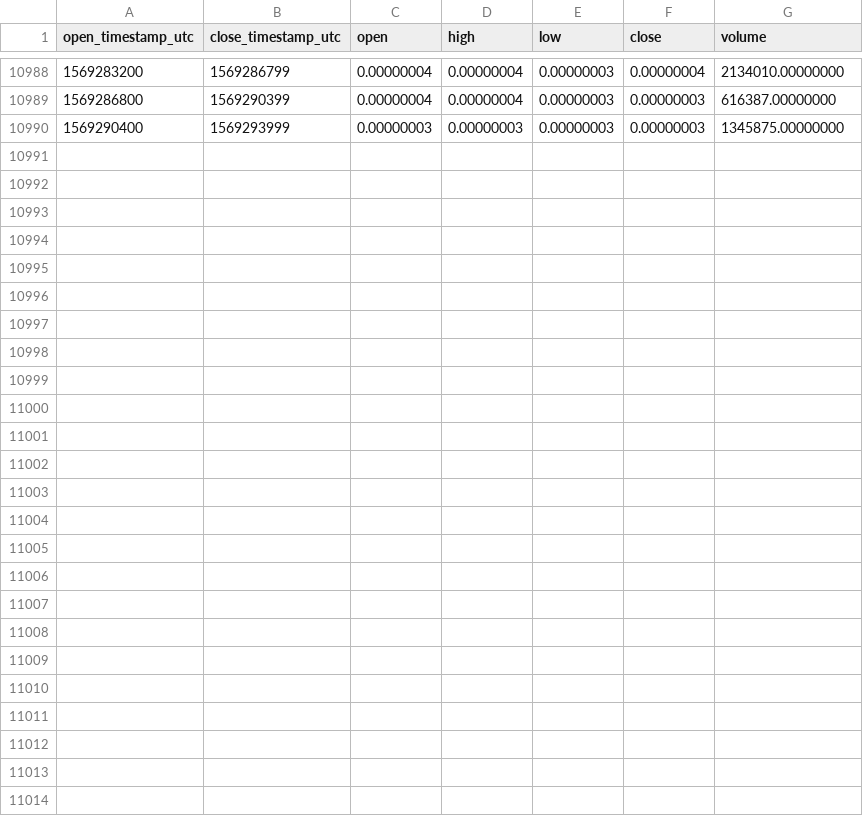
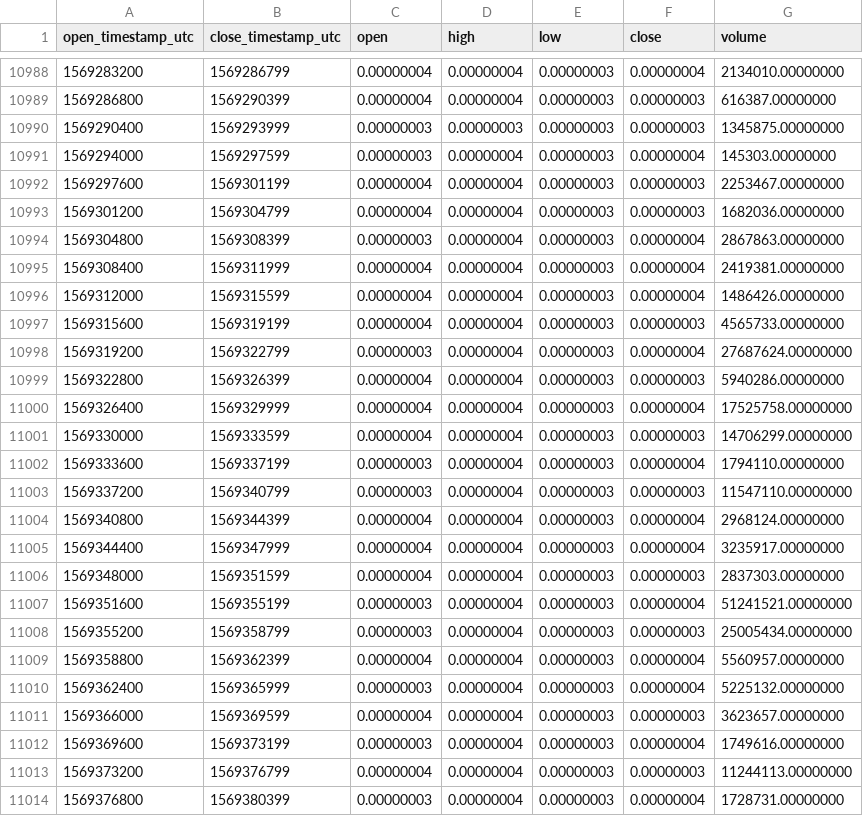
Before and after one commit to cryptobigbro/binance-NPXSBTC, a CSV file: binance-NPXSBTC-1h.csv, drawn as a sheet; only a part is shown, gaps mark what is left out.

Commit message:
Update OHLCV data.

```diff
--- a/binance-NPXSBTC-1h.csv
+++ b/binance-NPXSBTC-1h.csv
@@ -10990 +10990,25 @@ open_timestamp_utc,close_timestamp_utc,open,high,low,close,volume
 1569290400,1569293999,0.00000003,0.00000003,0.00000003,0.00000003,1345875.00000000
+1569294000,1569297599,0.00000003,0.00000004,0.00000003,0.00000004,145303.00000000
+1569297600,1569301199,0.00000004,0.00000004,0.00000003,0.00000003,2253467.00000000
+1569301200,1569304799,0.00000004,0.00000004,0.00000003,0.00000003,1682036.00000000
+1569304800,1569308399,0.00000003,0.00000004,0.00000003,0.00000004,2867863.00000000
+1569308400,1569311999,0.00000004,0.00000004,0.00000003,0.00000004,2419381.00000000
+1569312000,1569315599,0.00000004,0.00000004,0.00000003,0.00000004,1486426.00000000
+1569315600,1569319199,0.00000004,0.00000004,0.00000003,0.00000003,4565733.00000000
+1569319200,1569322799,0.00000003,0.00000004,0.00000003,0.00000004,27687624.00000000
+1569322800,1569326399,0.00000004,0.00000004,0.00000003,0.00000003,5940286.00000000
+1569326400,1569329999,0.00000004,0.00000004,0.00000003,0.00000004,17525758.00000000
+1569330000,1569333599,0.00000004,0.00000004,0.00000003,0.00000003,14706299.00000000
+1569333600,1569337199,0.00000003,0.00000004,0.00000003,0.00000004,1794110.00000000
+1569337200,1569340799,0.00000003,0.00000004,0.00000003,0.00000003,11547110.00000000
+1569340800,1569344399,0.00000004,0.00000004,0.00000003,0.00000004,2968124.00000000
+1569344400,1569347999,0.00000004,0.00000004,0.00000003,0.00000004,3235917.00000000
+1569348000,1569351599,0.00000004,0.00000004,0.00000003,0.00000003,2837303.00000000
+1569351600,1569355199,0.00000003,0.00000004,0.00000003,0.00000004,51241521.00000000
+1569355200,1569358799,0.00000003,0.00000004,0.00000003,0.00000003,25005434.00000000
+1569358800,1569362399,0.00000004,0.00000004,0.00000003,0.00000004,5560957.00000000
+1569362400,1569365999,0.00000003,0.00000004,0.00000003,0.00000004,5225132.00000000
+1569366000,1569369599,0.00000004,0.00000004,0.00000003,0.00000003,3623657.00000000
+1569369600,1569373199,0.00000003,0.00000004,0.00000003,0.00000004,1749616.00000000
+1569373200,1569376799,0.00000004,0.00000004,0.00000003,0.00000003,11244113.00000000
+1569376800,1569380399,0.00000003,0.00000004,0.00000003,0.00000004,1728731.00000000
```
Also changed, not shown: binance-NPXSBTC-1d.csv.
